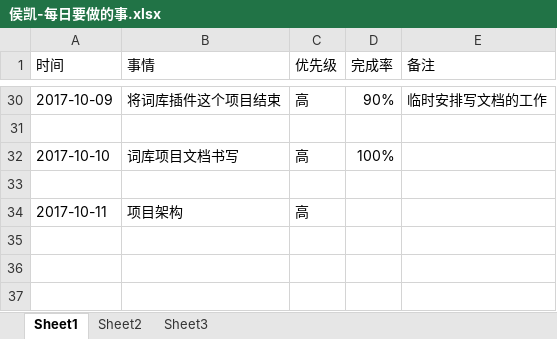
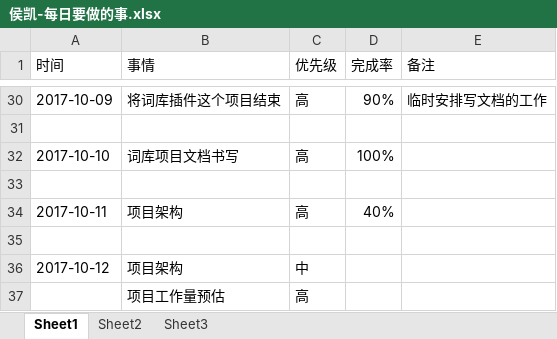
Before and after one commit to bird-start/eshop-doc, an Excel workbook: 交流管理/项目日报/侯凯-每日要做的事.xlsx, sheet Sheet1, drawn as a sheet; only a part is shown, gaps mark what is left out; values as stored, in another font and other column widths than the file's, no cell formats; the diff names each change by its address in the sheet, - before the commit and + after, or states it on an @@ line.

Commit message:
日志

```diff
--- a/交流管理/项目日报/侯凯-每日要做的事.xlsx (sheet Sheet1)
+++ b/交流管理/项目日报/侯凯-每日要做的事.xlsx (sheet Sheet1)
-D34 (完成率): (empty)
+D34 (完成率): 40%
+row 35: (empty)
+row 36: 2017-10-12 | 项目架构 | 中
+row 37:  | 项目工作量预估 | 高
```
Also changed, not shown: cell formats.
